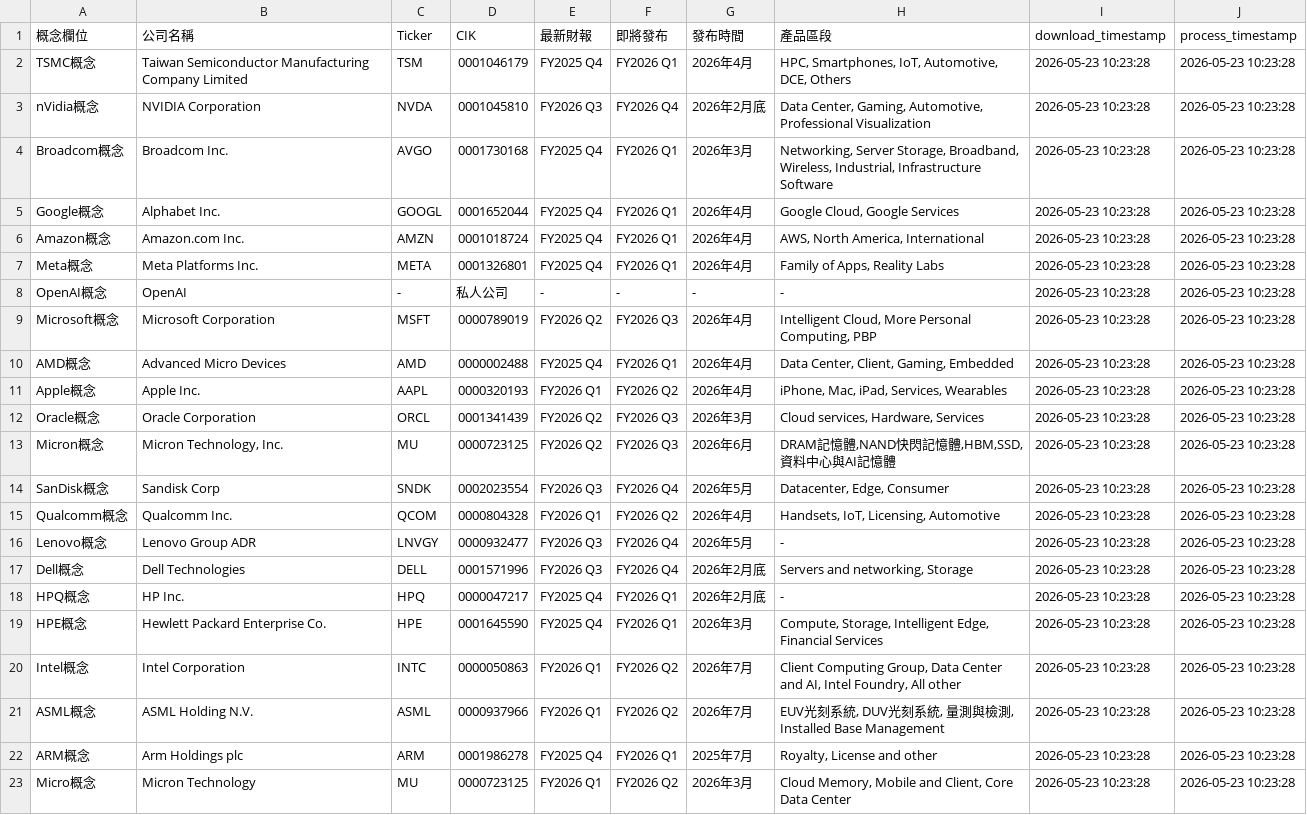
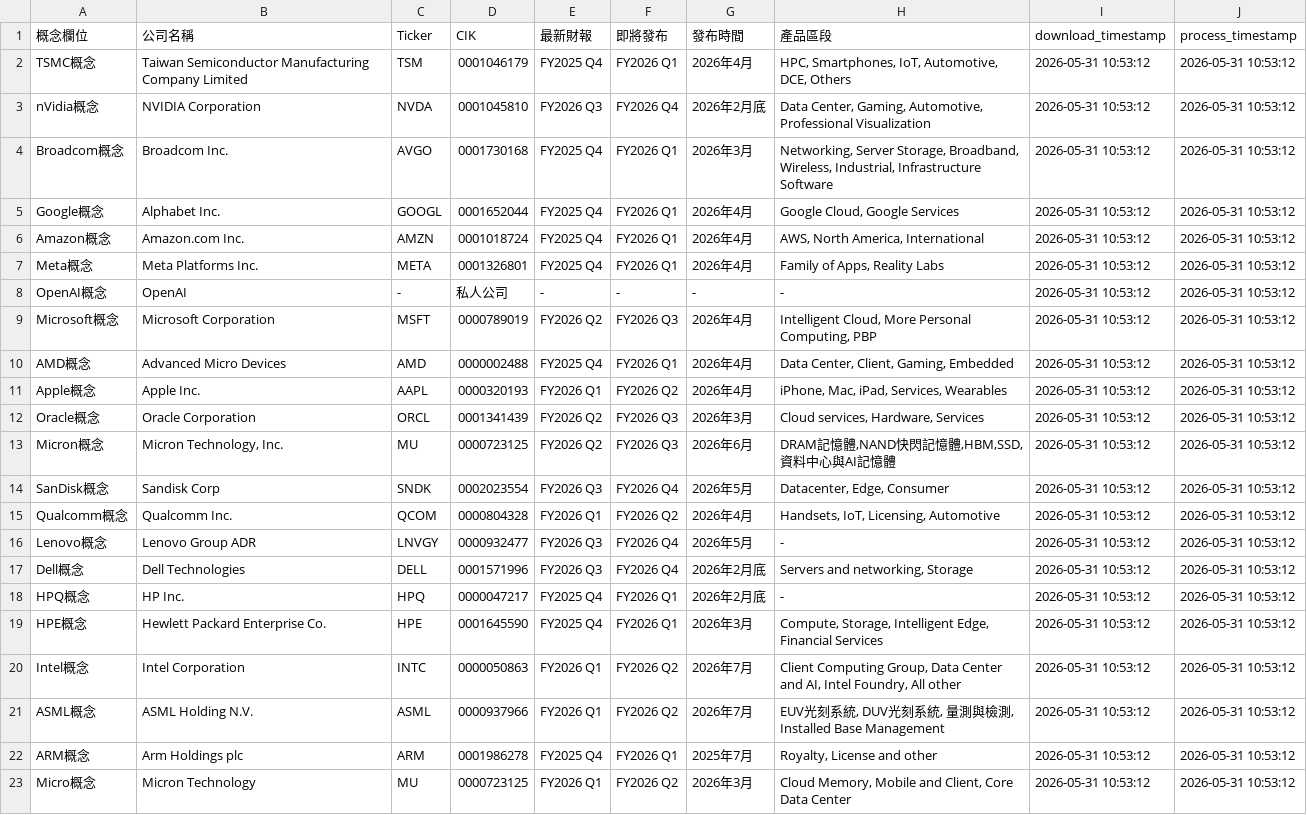
Before and after one commit to wenchiehlee-investment/InvestorEvents, a CSV file: raw_conceptstock_company_metadata.csv, drawn as a sheet; the diff names each change by its address in the sheet, - before the commit and + after, or states it on an @@ line.

Commit message:
🔄 synced file(s) with wenchiehlee-investment/ConceptStocks

```diff
--- a/raw_conceptstock_company_metadata.csv
+++ b/raw_conceptstock_company_metadata.csv
-I2:I23 (download_timestamp): 2026-05-23 10:23:28
+I2:I23 (download_timestamp): 2026-05-31 10:53:12
-J2:J23 (process_timestamp): 2026-05-23 10:23:28
+J2:J23 (process_timestamp): 2026-05-31 10:53:12
```
